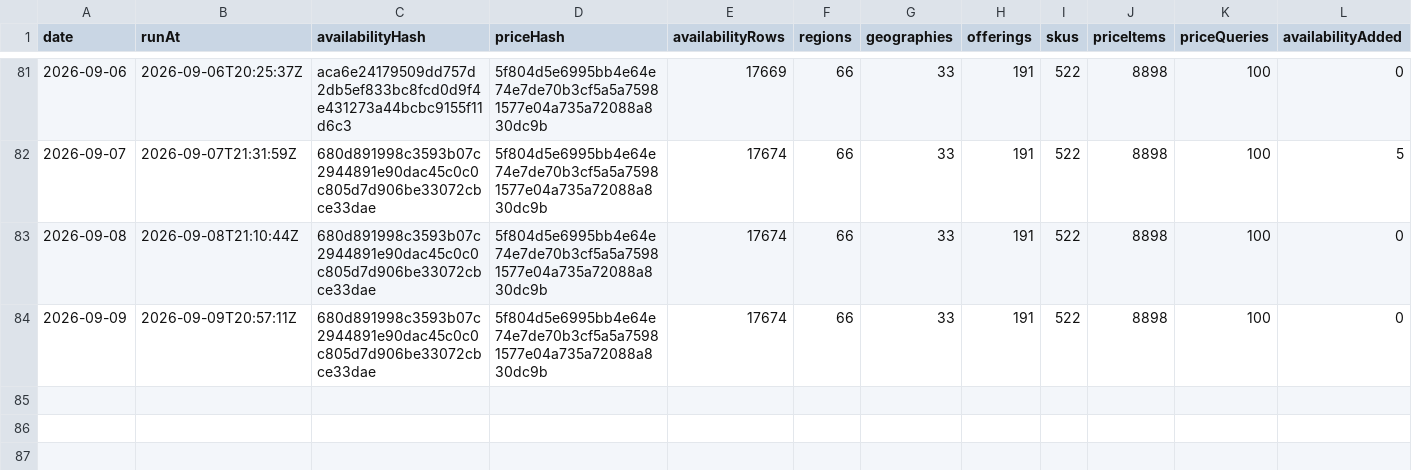
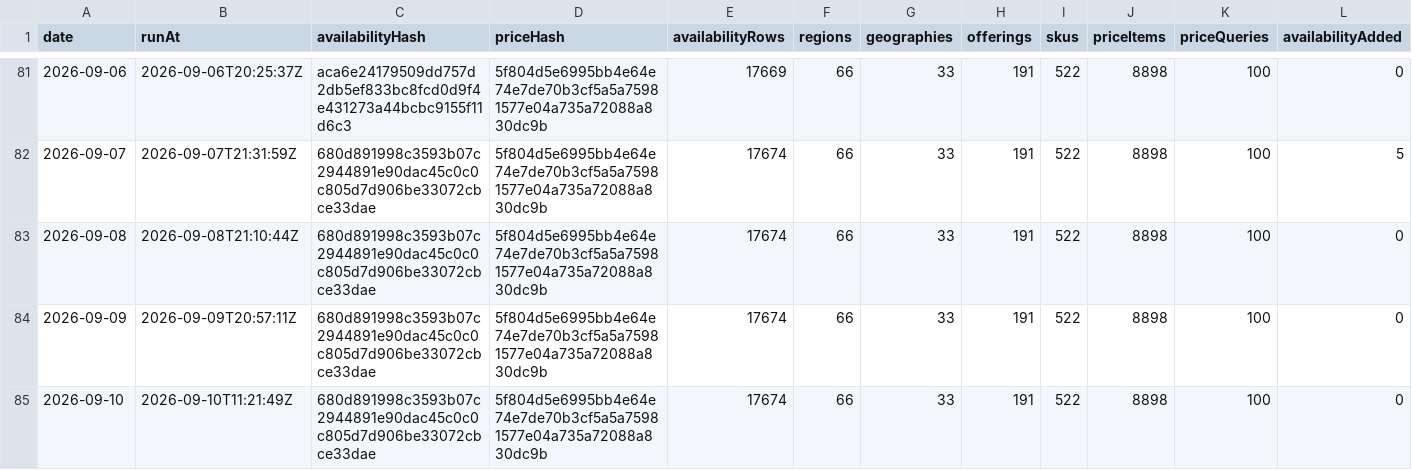
Before and after one commit to s04/azure-regional-services, a CSV file: data/gold/timeseries/daily-summary.csv, drawn as a sheet; only a part is shown, gaps mark what is left out; rows hold the shown columns only; the diff names each change by its address in the sheet, - before the commit and + after, or states it on an @@ line.

```diff
--- a/data/gold/timeseries/daily-summary.csv
+++ b/data/gold/timeseries/daily-summary.csv
+row 85: 2026-09-10 | 2026-09-10T11:21:49Z | 680d891998c3593b07c2944891e90dac45c0c0c805d7d906be33072cbce33dae | 5f804d5e6995bb4e64e74e7de70b3cf5a5a75981577e04a735a72088a830dc9b | 17674 | 66 | 33 | 191 | 522 | 8898 | 100 | 0
```
Also changed, not shown: 5 other files.
